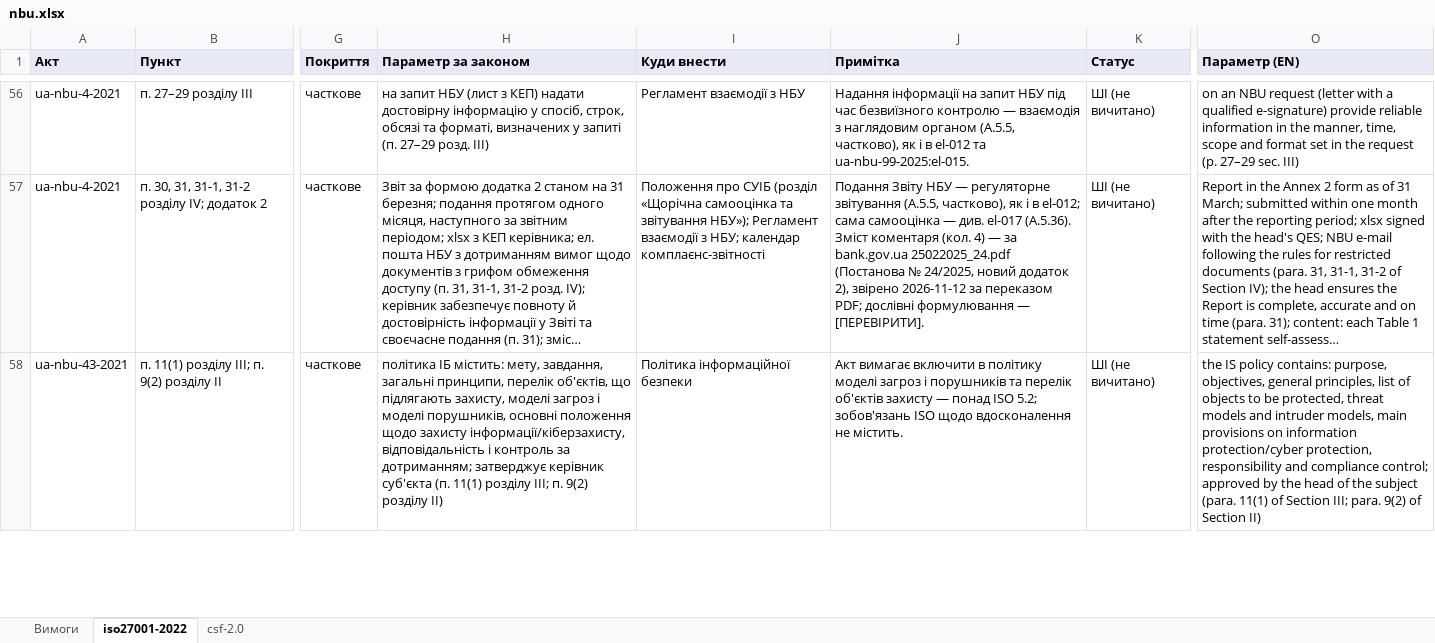
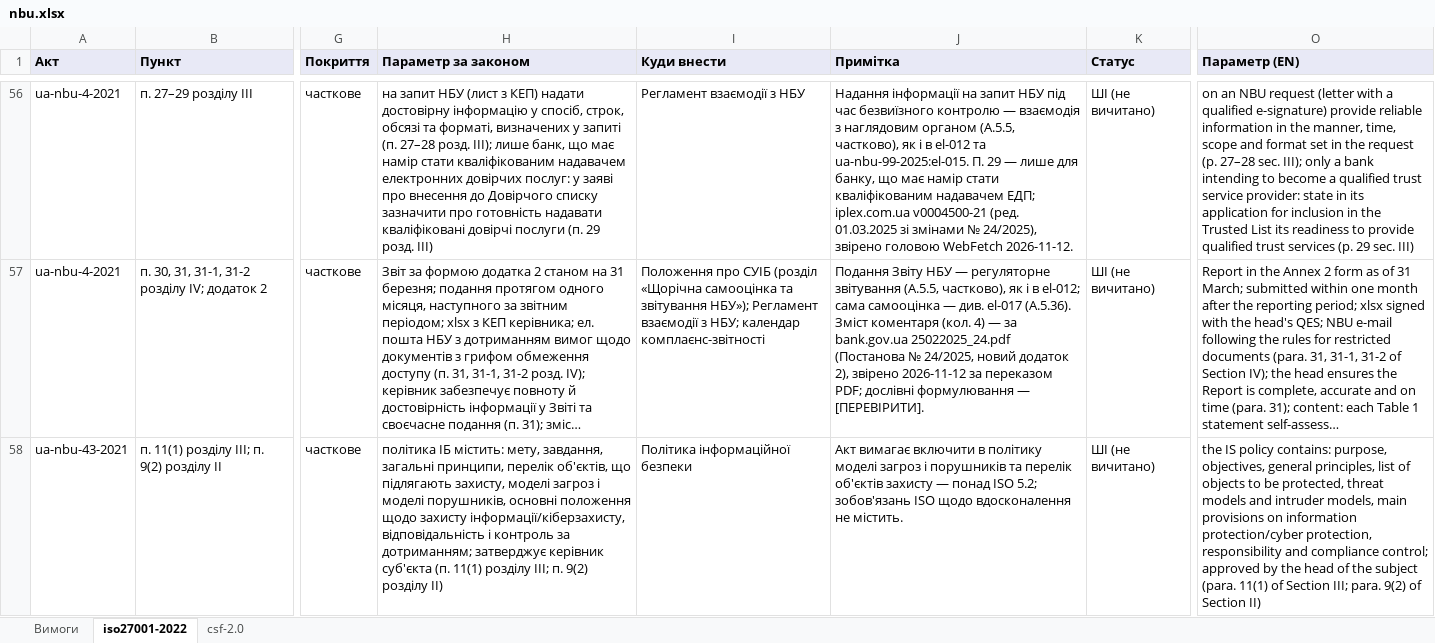
Before and after one commit to Ivan-Gokin/grc-foundation-ua, an Excel workbook: mappings/nbu.xlsx, sheet iso27001-2022, drawn as a sheet; only a part is shown, gaps mark what is left out; long unchanged cells end in …; values as stored, in another font and other column widths than the file's, no borders; the diff covers the shown part only; the diff names each change by its address in the sheet, - before the commit and + after, or states it on an @@ line.

```diff
--- a/mappings/nbu.xlsx (sheet iso27001-2022)
+++ b/mappings/nbu.xlsx (sheet iso27001-2022)
-H56 (Параметр за законом): …запиті (п. 27–29 розд. III)
+H56 (Параметр за законом): …запиті (п. 27–28 розд. III); лише банк, що має намір стати кваліфікованим надавачем електронних довірчих послуг: у заяві про внесення до Довірчого списку зазначити про готовність надавати кваліфіковані довірчі послуги (п. 29 розд. III)
-J56 (Примітка): …та ua-nbu-99-2025:el-015.
+J56 (Примітка): …та ua-nbu-99-2025:el-015. П. 29 — лише для банку, що має намір стати кваліфікованим надавачем ЕДП; iplex.com.ua v0004500-21 (ред. 01.03.2025 зі змінами № 24/2025), звірено головою WebFetch 2026-11-12.
-O56 (Параметр (EN)): …request (p. 27–29 sec. III)
+O56 (Параметр (EN)): …request (p. 27–28 sec. III); only a bank intending to become a qualified trust service provider: state in its application for inclusion in the Trusted List its readiness to provide qualified trust services (p. 29 sec. III)
```
Also changed, not shown: 3 added rows and 53 edited cells elsewhere in this sheet, sheet csf-2.0, sheet Вимоги, mappings/cmu-373-736.xlsx, mappings/law-80-94-vr.xlsx, 1 other file.
